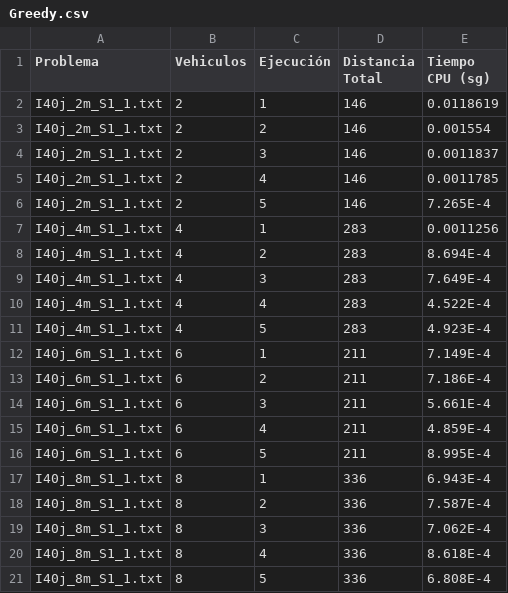
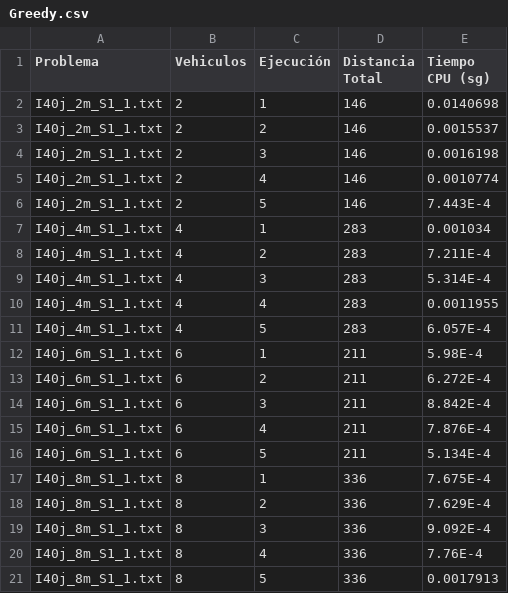
Before and after one commit to DanielHrdez/vehicle-routing-problem, a CSV file: csv/Greedy.csv, drawn as a sheet.

```diff
--- a/csv/Greedy.csv
+++ b/csv/Greedy.csv
@@ -1,21 +1,21 @@
 Problema,Vehiculos,Ejecución,Distancia Total,Tiempo CPU (sg),
-I40j_2m_S1_1.txt,2,1,146,0.0118619,
-I40j_2m_S1_1.txt,2,2,146,0.001554,
-I40j_2m_S1_1.txt,2,3,146,0.0011837,
-I40j_2m_S1_1.txt,2,4,146,0.0011785,
-I40j_2m_S1_1.txt,2,5,146,7.265E-4,
-I40j_4m_S1_1.txt,4,1,283,0.0011256,
-I40j_4m_S1_1.txt,4,2,283,8.694E-4,
-I40j_4m_S1_1.txt,4,3,283,7.649E-4,
-I40j_4m_S1_1.txt,4,4,283,4.522E-4,
-I40j_4m_S1_1.txt,4,5,283,4.923E-4,
-I40j_6m_S1_1.txt,6,1,211,7.149E-4,
-I40j_6m_S1_1.txt,6,2,211,7.186E-4,
-I40j_6m_S1_1.txt,6,3,211,5.661E-4,
-I40j_6m_S1_1.txt,6,4,211,4.859E-4,
-I40j_6m_S1_1.txt,6,5,211,8.995E-4,
-I40j_8m_S1_1.txt,8,1,336,6.943E-4,
-I40j_8m_S1_1.txt,8,2,336,7.587E-4,
-I40j_8m_S1_1.txt,8,3,336,7.062E-4,
-I40j_8m_S1_1.txt,8,4,336,8.618E-4,
-I40j_8m_S1_1.txt,8,5,336,6.808E-4,
+I40j_2m_S1_1.txt,2,1,146,0.0140698,
+I40j_2m_S1_1.txt,2,2,146,0.0015537,
+I40j_2m_S1_1.txt,2,3,146,0.0016198,
+I40j_2m_S1_1.txt,2,4,146,0.0010774,
+I40j_2m_S1_1.txt,2,5,146,7.443E-4,
+I40j_4m_S1_1.txt,4,1,283,0.001034,
+I40j_4m_S1_1.txt,4,2,283,7.211E-4,
+I40j_4m_S1_1.txt,4,3,283,5.314E-4,
+I40j_4m_S1_1.txt,4,4,283,0.0011955,
+I40j_4m_S1_1.txt,4,5,283,6.057E-4,
+I40j_6m_S1_1.txt,6,1,211,5.98E-4,
+I40j_6m_S1_1.txt,6,2,211,6.272E-4,
+I40j_6m_S1_1.txt,6,3,211,8.842E-4,
+I40j_6m_S1_1.txt,6,4,211,7.876E-4,
+I40j_6m_S1_1.txt,6,5,211,5.134E-4,
+I40j_8m_S1_1.txt,8,1,336,7.675E-4,
+I40j_8m_S1_1.txt,8,2,336,7.629E-4,
+I40j_8m_S1_1.txt,8,3,336,9.092E-4,
+I40j_8m_S1_1.txt,8,4,336,7.76E-4,
+I40j_8m_S1_1.txt,8,5,336,0.0017913,
```
Also changed, not shown: csv/Grasp.csv, 10 other files.
